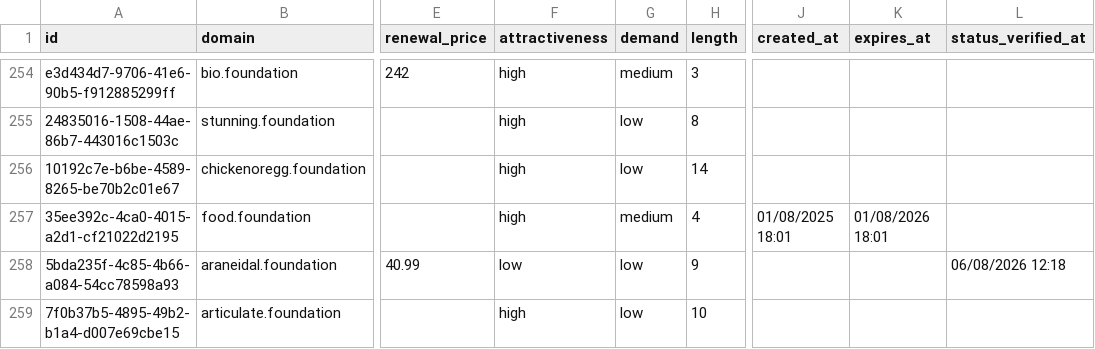
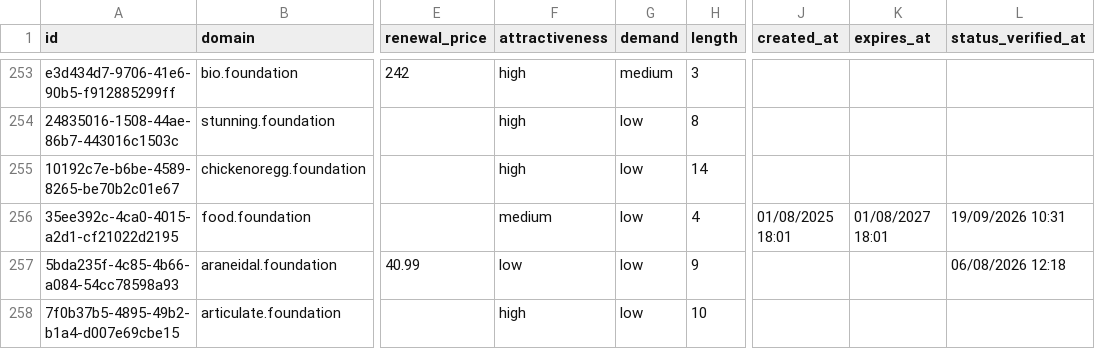
Before and after one commit to UniqueDomains/foundation-oneword-domains, a CSV file: foundation.csv, drawn as a sheet; only a part is shown, gaps mark what is left out; addresses are those after the commit; the diff covers the shown part only; the diff names each change by its address in the sheet, - before the commit and + after, or states it on an @@ line.

```diff
--- a/foundation.csv
+++ b/foundation.csv
-F256 (attractiveness): high
+F256 (attractiveness): medium
-G256 (demand): medium
+G256 (demand): low
-K256 (expires_at): 01/08/2026 18:01
+K256 (expires_at): 01/08/2027 18:01
-L256 (status_verified_at): (empty)
+L256 (status_verified_at): 19/09/2026 10:31
```
Also changed, not shown: 5 added rows, 5 removed rows and 91 edited cells elsewhere in this file, 4 other files.
